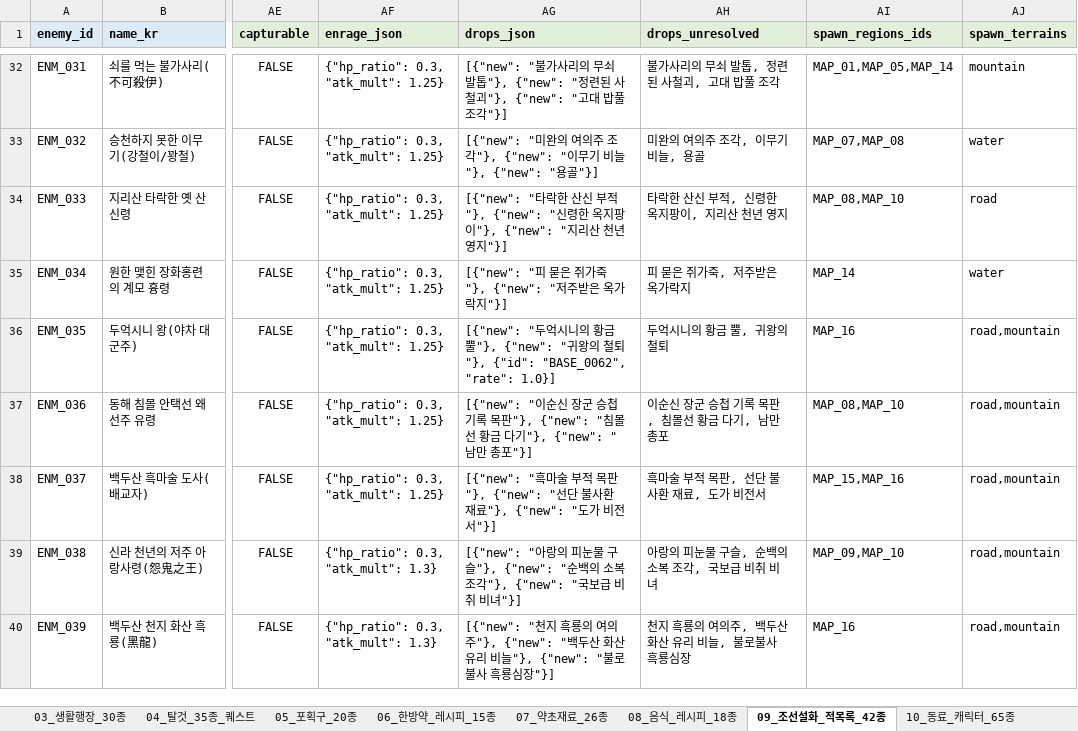
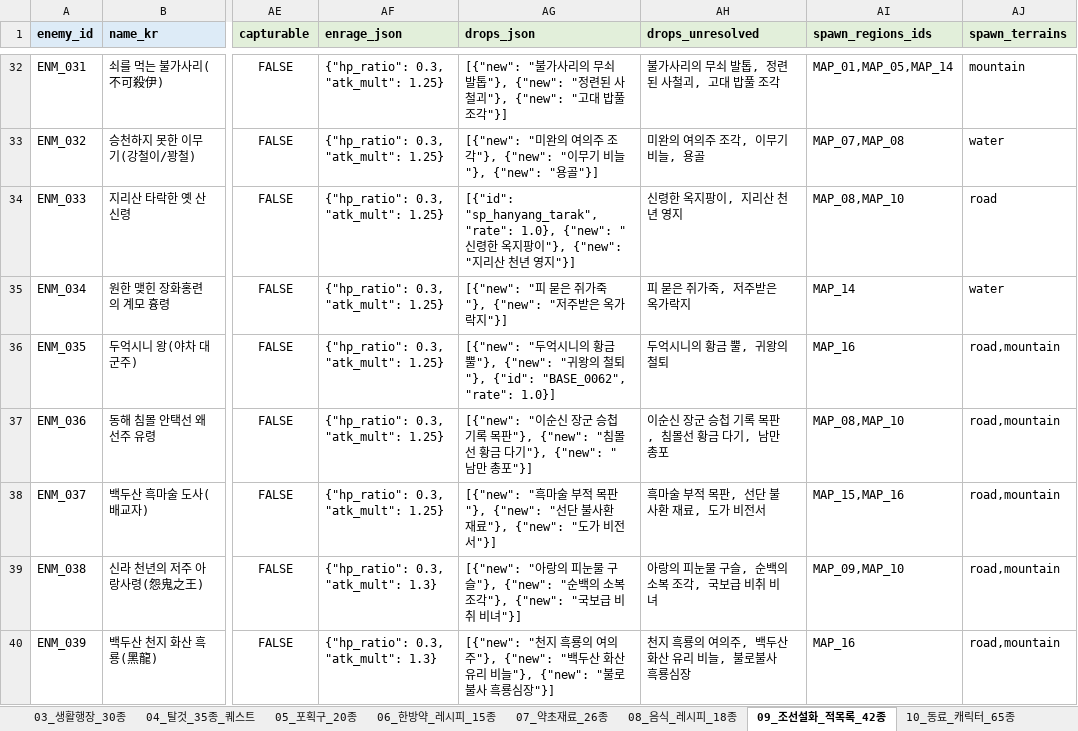
Before and after one commit to chsj120-hub/game, an Excel workbook: data_src/db15/DB15_수정본.xlsx, sheet 09_조선설화_적목록_42종, drawn as a sheet; only a part is shown, gaps mark what is left out; values as stored, in another font and other column widths than the file's, no borders; the diff names each change by its address in the sheet, - before the commit and + after, or states it on an @@ line.

```diff
--- a/data_src/db15/DB15_수정본.xlsx (sheet 09_조선설화_적목록_42종)
+++ b/data_src/db15/DB15_수정본.xlsx (sheet 09_조선설화_적목록_42종)
-AG34 (drops_json): [{"new": "타락한 산신 부적"}, {"new": "신령…
+AG34 (drops_json): [{"id": "sp_hanyang_tarak", "rate": 1.0}, {"new": "신령…
-AH34 (drops_unresolved): 타락한 산신 부적, 신령한 옥지팡이, 지리산 천년 영지
+AH34 (drops_unresolved): 신령한 옥지팡이, 지리산 천년 영지
```
Also changed, not shown: sheet 07_약초재료_26종, sheet 15_점검결과, 30 other files.
